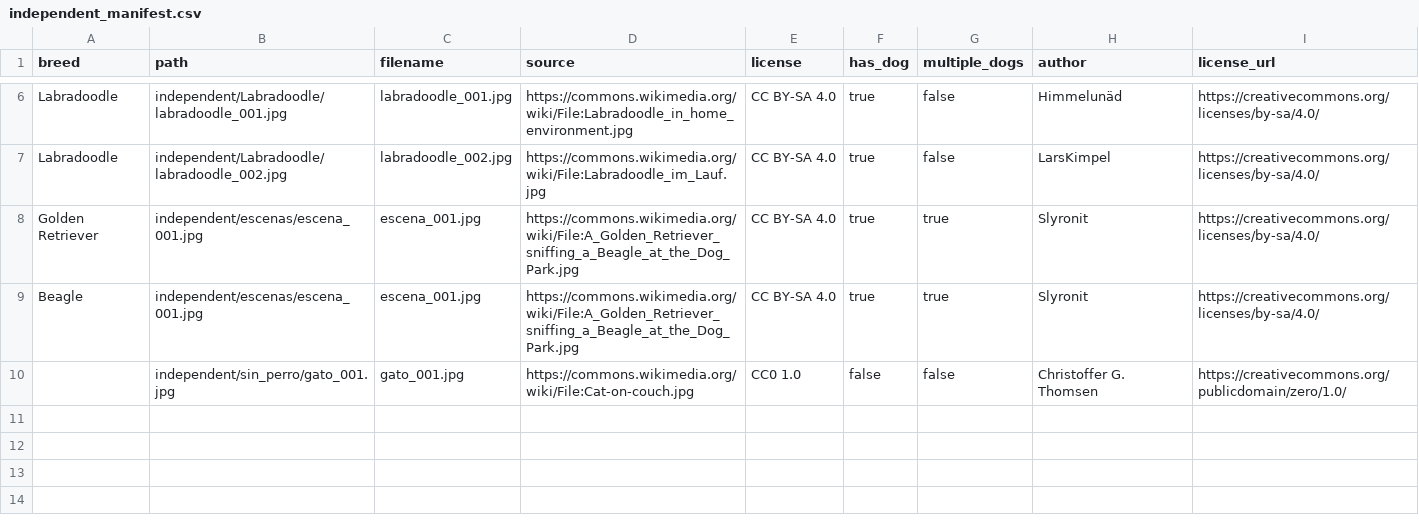
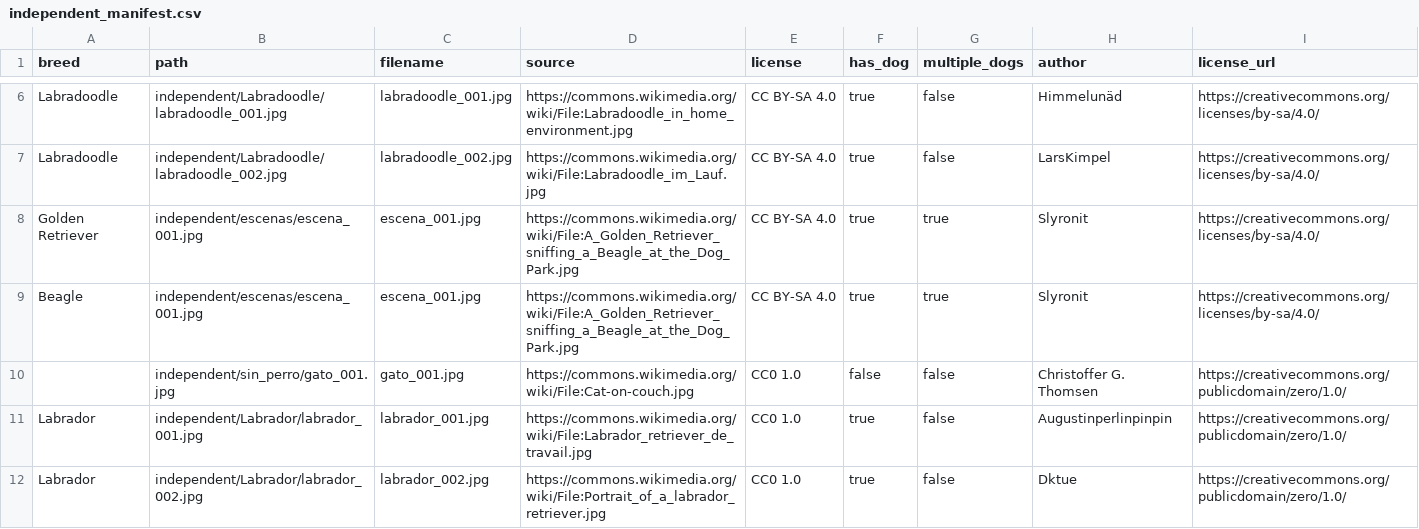
Before and after one commit to mycroftsnm/tuia-dog-recognition-app, a CSV file: splits/independent_manifest.csv, drawn as a sheet; only a part is shown, gaps mark what is left out.

Commit message:
feat(datos): agrega dos consultas de labrador al conjunto independiente

```diff
--- a/splits/independent_manifest.csv
+++ b/splits/independent_manifest.csv
@@ -10 +10,3 @@ Beagle,independent/escenas/escena_001.jpg,escena_001.jpg,https://commons.wikimed
 ,independent/sin_perro/gato_001.jpg,gato_001.jpg,https://commons.wikimedia.org/wiki/File:Cat-on-couch.jpg,CC0 1.0,false,false,Christoffer G. Thomsen,https://creativecommons.org/publicdomain/zero/1.0/
+Labrador,independent/Labrador/labrador_001.jpg,labrador_001.jpg,https://commons.wikimedia.org/wiki/File:Labrador_retriever_de_travail.jpg,CC0 1.0,true,false,Augustinperlinpinpin,https://creativecommons.org/publicdomain/zero/1.0/
+Labrador,independent/Labrador/labrador_002.jpg,labrador_002.jpg,https://commons.wikimedia.org/wiki/File:Portrait_of_a_labrador_retriever.jpg,CC0 1.0,true,false,Dktue,https://creativecommons.org/publicdomain/zero/1.0/
```
